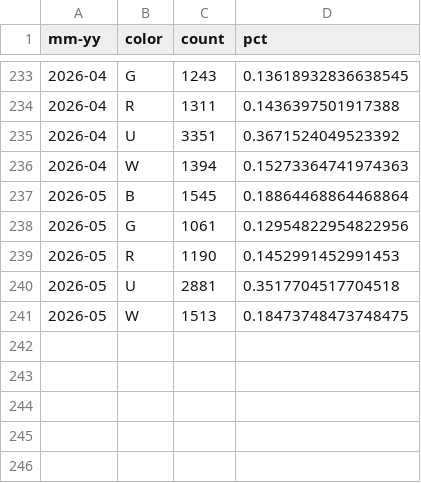
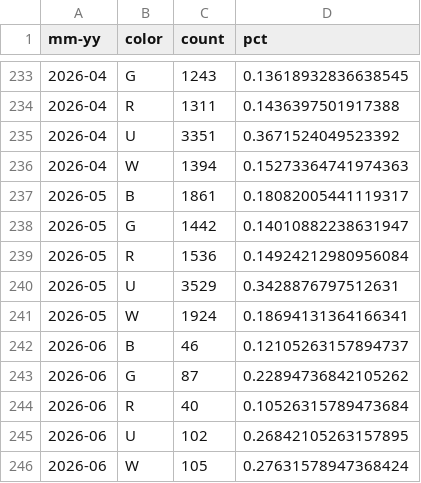
Before and after one commit to edbowker/Canlandata, a CSV file: data/color_pips.csv, drawn as a sheet; only a part is shown, gaps mark what is left out.

```diff
--- a/data/color_pips.csv
+++ b/data/color_pips.csv
@@ -236,6 +236,11 @@ mm-yy,color,count,pct
 2026-04,W,1394,0.15273364741974363
-2026-05,B,1545,0.18864468864468864
-2026-05,G,1061,0.12954822954822956
-2026-05,R,1190,0.1452991452991453
-2026-05,U,2881,0.3517704517704518
-2026-05,W,1513,0.18473748473748475
+2026-05,B,1861,0.18082005441119317
+2026-05,G,1442,0.14010882238631947
+2026-05,R,1536,0.14924212980956084
+2026-05,U,3529,0.3428876797512631
+2026-05,W,1924,0.18694131364166341
+2026-06,B,46,0.12105263157894737
+2026-06,G,87,0.22894736842105262
+2026-06,R,40,0.10526315789473684
+2026-06,U,102,0.26842105263157895
+2026-06,W,105,0.27631578947368424
```
Also changed, not shown: data/deck_counts.csv, data/deck_ids.csv, 6 other files.
